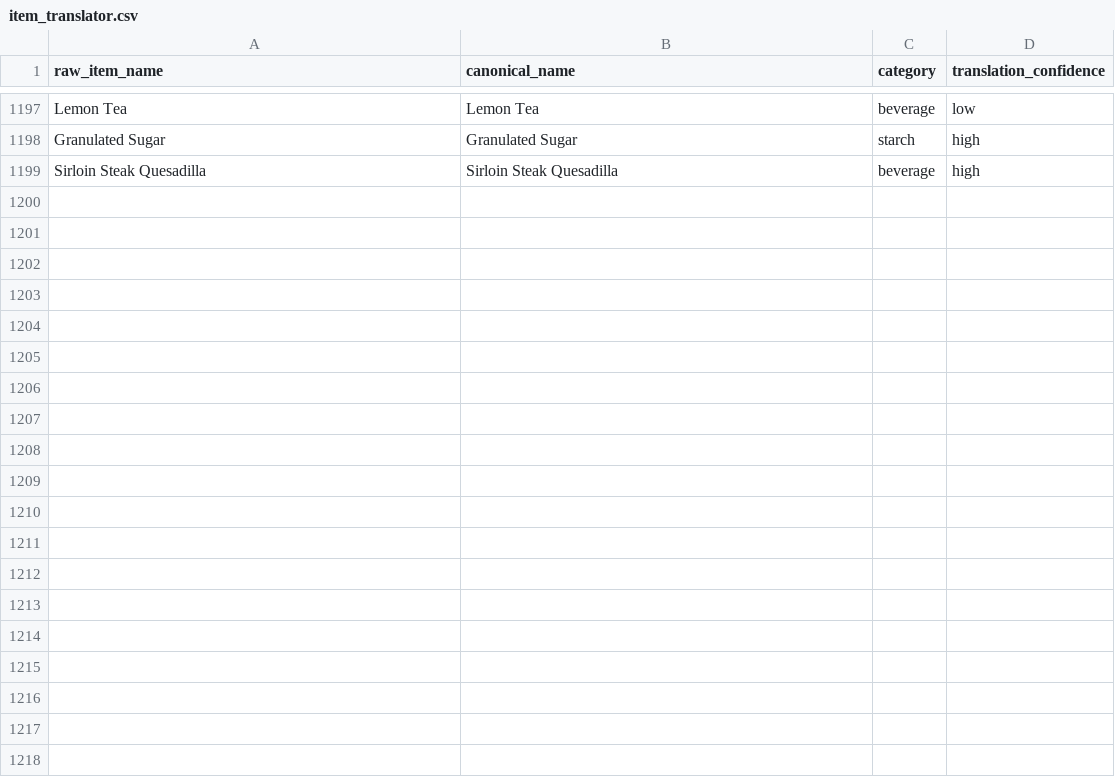
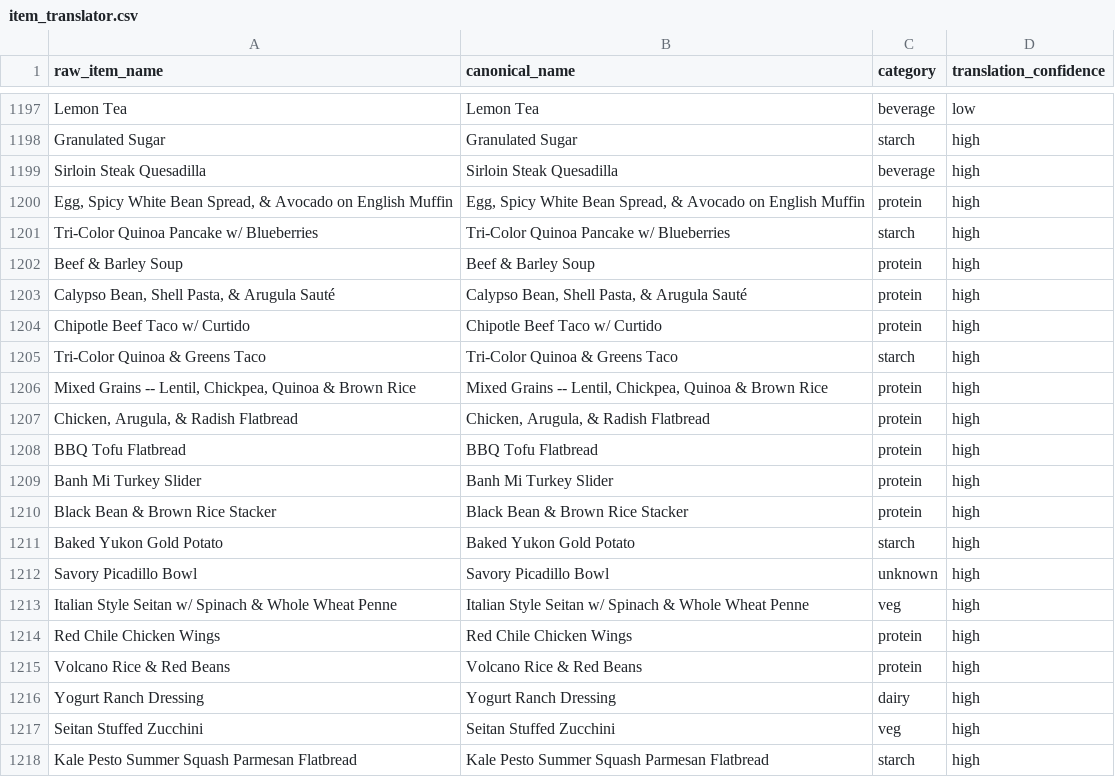
Before and after one commit to rishiprasad117-art/Bcal-UCLA, a CSV file: data/item_translator.csv, drawn as a sheet; only a part is shown, gaps mark what is left out; the diff covers the shown part only; the diff names each change by its address in the sheet, - before the commit and + after, or states it on an @@ line.

```diff
--- a/data/item_translator.csv
+++ b/data/item_translator.csv
+row 1200: Egg, Spicy White Bean Spread, & Avocado on English Muffin | Egg, Spicy White Bean Spread, & Avocado on English Muffin | protein | high
+row 1201: Tri-Color Quinoa Pancake w/ Blueberries | Tri-Color Quinoa Pancake w/ Blueberries | starch | high
+row 1202: Beef & Barley Soup | Beef & Barley Soup | protein | high
+row 1203: Calypso Bean, Shell Pasta, & Arugula Sauté | Calypso Bean, Shell Pasta, & Arugula Sauté | protein | high
+row 1204: Chipotle Beef Taco w/ Curtido | Chipotle Beef Taco w/ Curtido | protein | high
+row 1205: Tri-Color Quinoa & Greens Taco | Tri-Color Quinoa & Greens Taco | starch | high
+row 1206: Mixed Grains -- Lentil, Chickpea, Quinoa & Brown Rice | Mixed Grains -- Lentil, Chickpea, Quinoa & Brown Rice | protein | high
+row 1207: Chicken, Arugula, & Radish Flatbread | Chicken, Arugula, & Radish Flatbread | protein | high
+row 1208: BBQ Tofu Flatbread | BBQ Tofu Flatbread | protein | high
+row 1209: Banh Mi Turkey Slider | Banh Mi Turkey Slider | protein | high
+row 1210: Black Bean & Brown Rice Stacker | Black Bean & Brown Rice Stacker | protein | high
+row 1211: Baked Yukon Gold Potato | Baked Yukon Gold Potato | starch | high
+row 1212: Savory Picadillo Bowl | Savory Picadillo Bowl | unknown | high
+row 1213: Italian Style Seitan w/ Spinach & Whole Wheat Penne | Italian Style Seitan w/ Spinach & Whole Wheat Penne | veg | high
+row 1214: Red Chile Chicken Wings | Red Chile Chicken Wings | protein | high
+row 1215: Volcano Rice & Red Beans | Volcano Rice & Red Beans | protein | high
+row 1216: Yogurt Ranch Dressing | Yogurt Ranch Dressing | dairy | high
+row 1217: Seitan Stuffed Zucchini | Seitan Stuffed Zucchini | veg | high
+row 1218: Kale Pesto Summer Squash Parmesan Flatbread | Kale Pesto Summer Squash Parmesan Flatbread | starch | high
```
Also changed, not shown: 25 added rows elsewhere in this file, data/raw/ucla_bruin_cafe_nutrition_final.csv, data/raw/ucla_bruin_plate_final_cleaned.csv, 9 other files.
